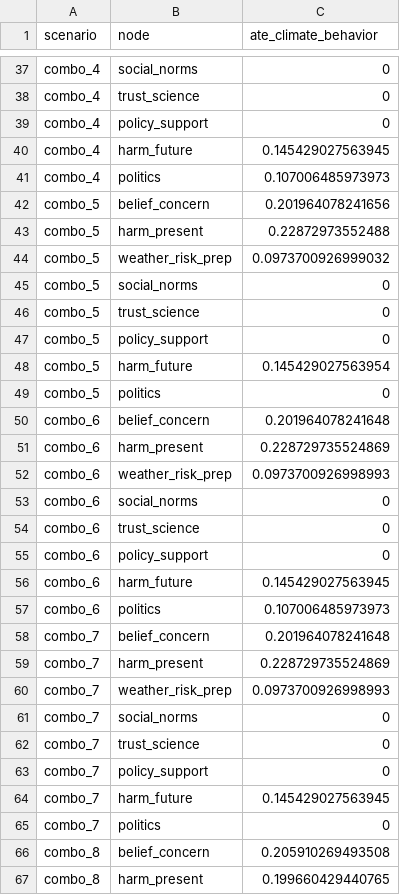
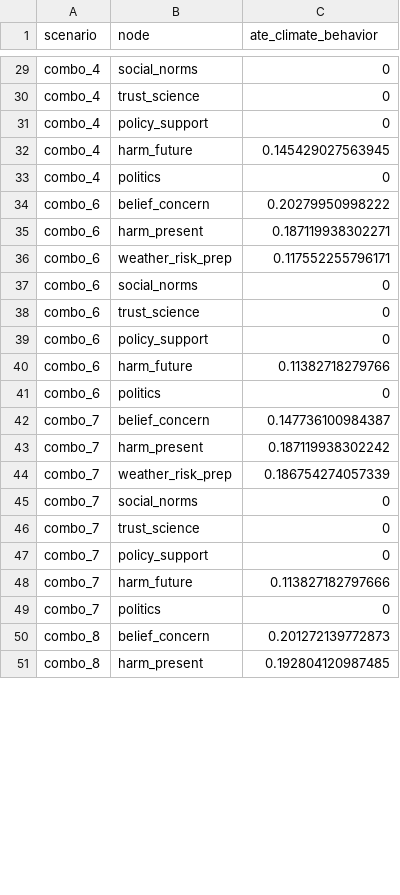
Before and after one commit to KyuriP/climate_attitude_behavior_US, a CSV file: pipeline_outputs/tables/orientation_enumeration_ate_deterministic_8node.csv, drawn as a sheet; only a part is shown, gaps mark what is left out; the diff covers the shown part only.

Commit message:
regenerate 07/08's 8-node and combo orientation-enumeration tables under the new 16-edge SCM
07's fix (dfe5f30) confirmed working on a real run: 96 rows (12 acyclic
scenarios x 8 nodes), matching the structural expectation exactly. 08's
combo output (756 rows = 63 targets x 12 scenarios) needed no code change
and also ran clean. combo_0 baselines cross-check exactly against 06's
already-committed single-node run for all 6 shared nodes.

```diff
--- a/pipeline_outputs/tables/orientation_enumeration_ate_deterministic_8node.csv
+++ b/pipeline_outputs/tables/orientation_enumeration_ate_deterministic_8node.csv
@@ -40,14 +32,6 @@
 "combo_4","harm_future",0.145429027563945
-"combo_4","politics",0.107006485973973
-"combo_5","belief_concern",0.201964078241656
-"combo_5","harm_present",0.22872973552488
-"combo_5","weather_risk_prep",0.0973700926999032
-"combo_5","social_norms",0
-"combo_5","trust_science",0
-"combo_5","policy_support",0
-"combo_5","harm_future",0.145429027563954
-"combo_5","politics",0
-"combo_6","belief_concern",0.201964078241648
-"combo_6","harm_present",0.228729735524869
-"combo_6","weather_risk_prep",0.0973700926998993
+"combo_4","politics",0
+"combo_6","belief_concern",0.20279950998222
+"combo_6","harm_present",0.187119938302271
+"combo_6","weather_risk_prep",0.117552255796171
 "combo_6","social_norms",0
@@ -55,7 +39,7 @@
 "combo_6","policy_support",0
-"combo_6","harm_future",0.145429027563945
-"combo_6","politics",0.107006485973973
-"combo_7","belief_concern",0.201964078241648
-"combo_7","harm_present",0.228729735524869
-"combo_7","weather_risk_prep",0.0973700926998993
+"combo_6","harm_future",0.11382718279766
+"combo_6","politics",0
+"combo_7","belief_concern",0.147736100984387
+"combo_7","harm_present",0.187119938302242
+"combo_7","weather_risk_prep",0.186754274057339
 "combo_7","social_norms",0
@@ -63,5 +47,5 @@
 "combo_7","policy_support",0
-"combo_7","harm_future",0.145429027563945
+"combo_7","harm_future",0.113827182797666
 "combo_7","politics",0
-"combo_8","belief_concern",0.205910269493508
-"combo_8","harm_present",0.199660429440765
+"combo_8","belief_concern",0.201272139772873
+"combo_8","harm_present",0.192804120987485
```
Also changed, not shown: 24 removed rows and 50 edited cells elsewhere in this file, pipeline_outputs/tables/orientation_uncertainty_band_combos_full_deterministic.csv, 1 other file.
